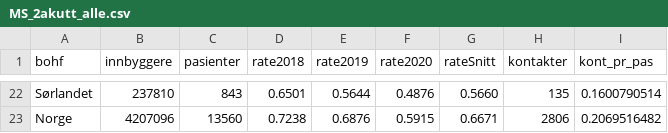
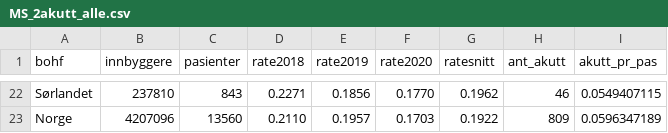
Before and after one commit to mong/hamongts, a CSV file: public/data/MS_2akutt_alle.csv, drawn as a sheet; only a part is shown, gaps mark what is left out; the diff covers the shown part only; the diff names each change by its address in the sheet, - before the commit and + after, or states it on an @@ line.

```diff
--- a/public/data/MS_2akutt_alle.csv
+++ b/public/data/MS_2akutt_alle.csv
-G1: rateSnitt
+G1: ratesnitt
-H1: kontakter
+H1: ant_akutt
-I1: kont_pr_pas
+I1: akutt_pr_pas
-D22 (rate2018): 0.6501
+D22 (rate2018): 0.2271
-E22 (rate2019): 0.5644
+E22 (rate2019): 0.1856
-F22 (rate2020): 0.4876
+F22 (rate2020): 0.1770
-G22 (ratesnitt): 0.5660
+G22 (ratesnitt): 0.1962
-H22 (ant_akutt): 135
+H22 (ant_akutt): 46
-I22 (akutt_pr_pas): 0.1600790514
+I22 (akutt_pr_pas): 0.0549407115
-D23 (rate2018): 0.7238
+D23 (rate2018): 0.2110
-E23 (rate2019): 0.6876
+E23 (rate2019): 0.1957
-F23 (rate2020): 0.5915
+F23 (rate2020): 0.1703
-G23 (ratesnitt): 0.6671
+G23 (ratesnitt): 0.1922
-H23 (ant_akutt): 2806
+H23 (ant_akutt): 809
-I23 (akutt_pr_pas): 0.2069516482
+I23 (akutt_pr_pas): 0.0596347189
```
Also changed, not shown: 120 edited cells elsewhere in this file, public/data/Migrene_2poli_alle.csv, public/data/epilepsi_2poli_alle.csv, 18 other files.
